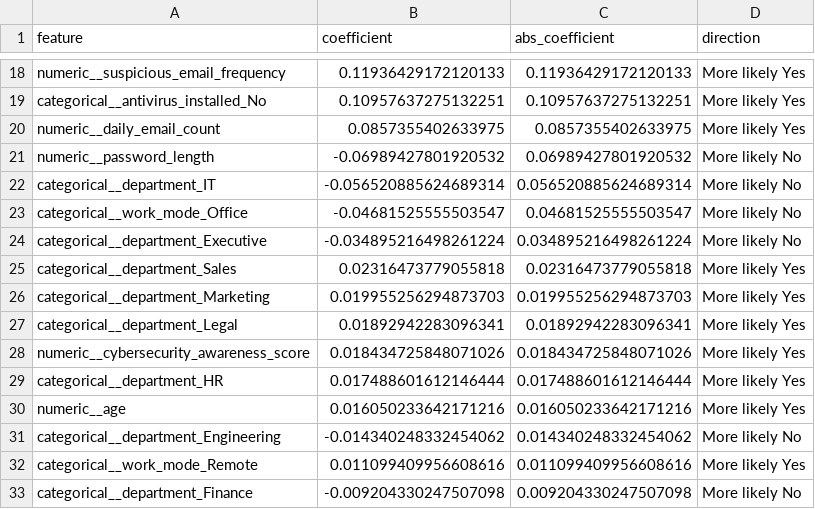
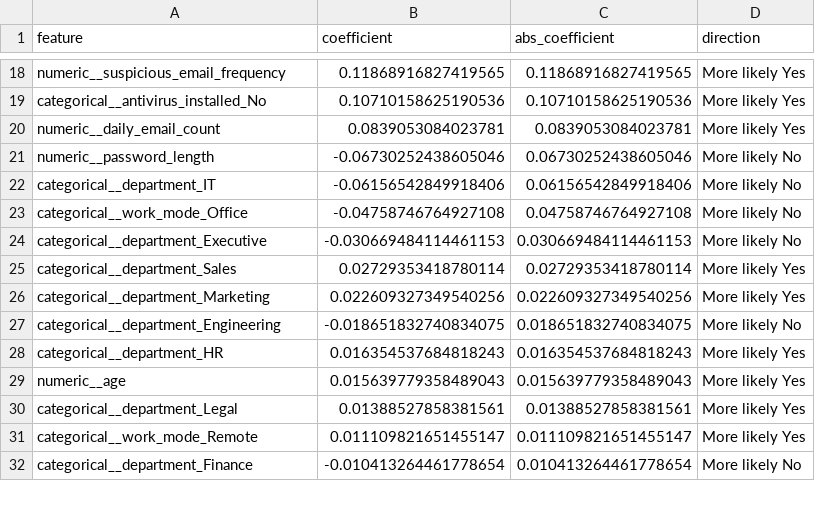
Before and after one commit to Yeyeka/enterprise-phishing-risk-prediction, a CSV file: results/metrics/logistic_coefficients.csv, drawn as a sheet; only a part is shown, gaps mark what is left out; removed rows and columns are numbered as before the commit, all else as after; the diff covers the shown part only; the diff names each change by its address in the sheet, - before the commit and + after, or states it on an @@ line.

```diff
--- a/results/metrics/logistic_coefficients.csv
+++ b/results/metrics/logistic_coefficients.csv
-B18 (coefficient): 0.11936429172120133
+B18 (coefficient): 0.11868916827419565
-C18 (abs_coefficient): 0.11936429172120133
+C18 (abs_coefficient): 0.11868916827419565
-B19 (coefficient): 0.10957637275132251
+B19 (coefficient): 0.10710158625190536
-C19 (abs_coefficient): 0.10957637275132251
+C19 (abs_coefficient): 0.10710158625190536
-B20 (coefficient): 0.0857355402633975
+B20 (coefficient): 0.0839053084023781
-C20 (abs_coefficient): 0.0857355402633975
+C20 (abs_coefficient): 0.0839053084023781
-B21 (coefficient): -0.06989427801920532
+B21 (coefficient): -0.06730252438605046
-C21 (abs_coefficient): 0.06989427801920532
+C21 (abs_coefficient): 0.06730252438605046
-B22 (coefficient): -0.056520885624689314
+B22 (coefficient): -0.06156542849918406
-C22 (abs_coefficient): 0.056520885624689314
+C22 (abs_coefficient): 0.06156542849918406
-B23 (coefficient): -0.04681525555503547
+B23 (coefficient): -0.04758746764927108
-C23 (abs_coefficient): 0.04681525555503547
+C23 (abs_coefficient): 0.04758746764927108
-B24 (coefficient): -0.034895216498261224
+B24 (coefficient): -0.030669484114461153
-C24 (abs_coefficient): 0.034895216498261224
+C24 (abs_coefficient): 0.030669484114461153
-B25 (coefficient): 0.02316473779055818
+B25 (coefficient): 0.02729353418780114
-C25 (abs_coefficient): 0.02316473779055818
+C25 (abs_coefficient): 0.02729353418780114
-B26 (coefficient): 0.019955256294873703
+B26 (coefficient): 0.022609327349540256
-C26 (abs_coefficient): 0.019955256294873703
+C26 (abs_coefficient): 0.022609327349540256
-row 27: categorical__department_Legal | 0.01892942283096341 | 0.01892942283096341 | More likely Yes
-row 28: numeric__cybersecurity_awareness_score | 0.018434725848071026 | 0.018434725848071026 | More likely Yes
+row 27: categorical__department_Engineering | -0.018651832740834075 | 0.018651832740834075 | More likely No
-B28 (coefficient): 0.017488601612146444
+B28 (coefficient): 0.016354537684818243
-C28 (abs_coefficient): 0.017488601612146444
+C28 (abs_coefficient): 0.016354537684818243
-B29 (coefficient): 0.016050233642171216
+B29 (coefficient): 0.015639779358489043
-C29 (abs_coefficient): 0.016050233642171216
+C29 (abs_coefficient): 0.015639779358489043
-row 31: categorical__department_Engineering | -0.014340248332454062 | 0.014340248332454062 | More likely No
+row 30: categorical__department_Legal | 0.01388527858381561 | 0.01388527858381561 | More likely Yes
-B31 (coefficient): 0.011099409956608616
+B31 (coefficient): 0.011109821651455147
-C31 (abs_coefficient): 0.011099409956608616
+C31 (abs_coefficient): 0.011109821651455147
-B32 (coefficient): -0.009204330247507098
+B32 (coefficient): -0.010413264461778654
-C32 (abs_coefficient): 0.009204330247507098
+C32 (abs_coefficient): 0.010413264461778654
```
Also changed, not shown: 42 edited cells elsewhere in this file, results/metrics/logistic_tuned_test_predictions.csv, results/metrics/logistic_tuning_cv_results.csv, 26 other files.
